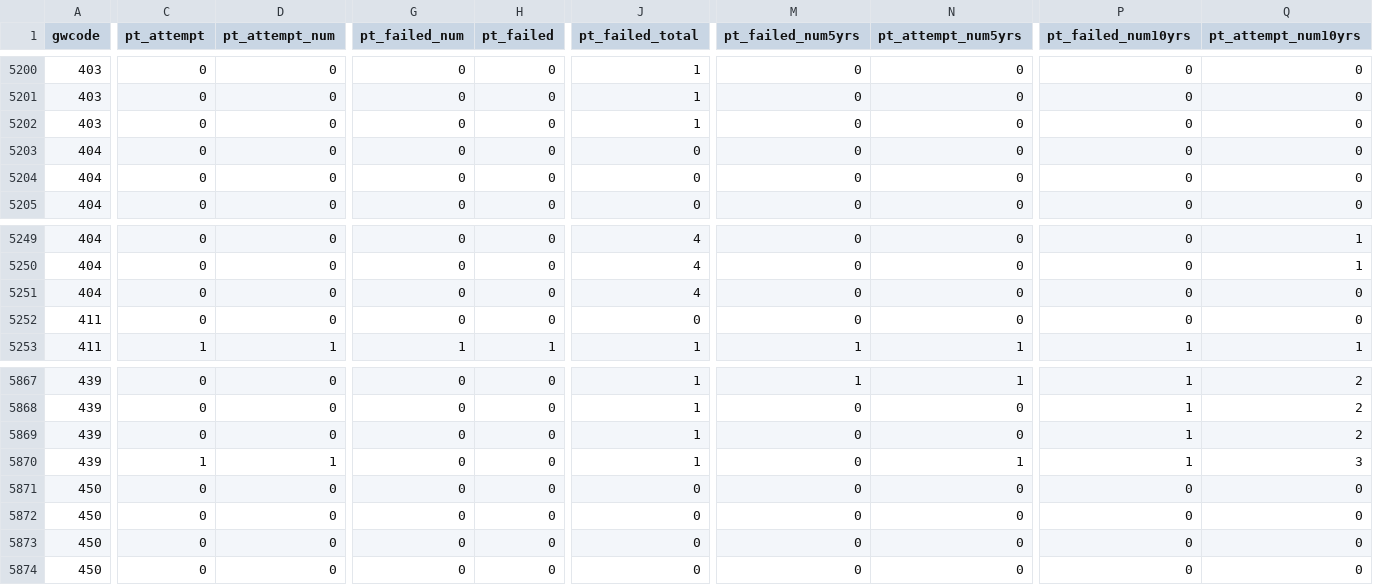
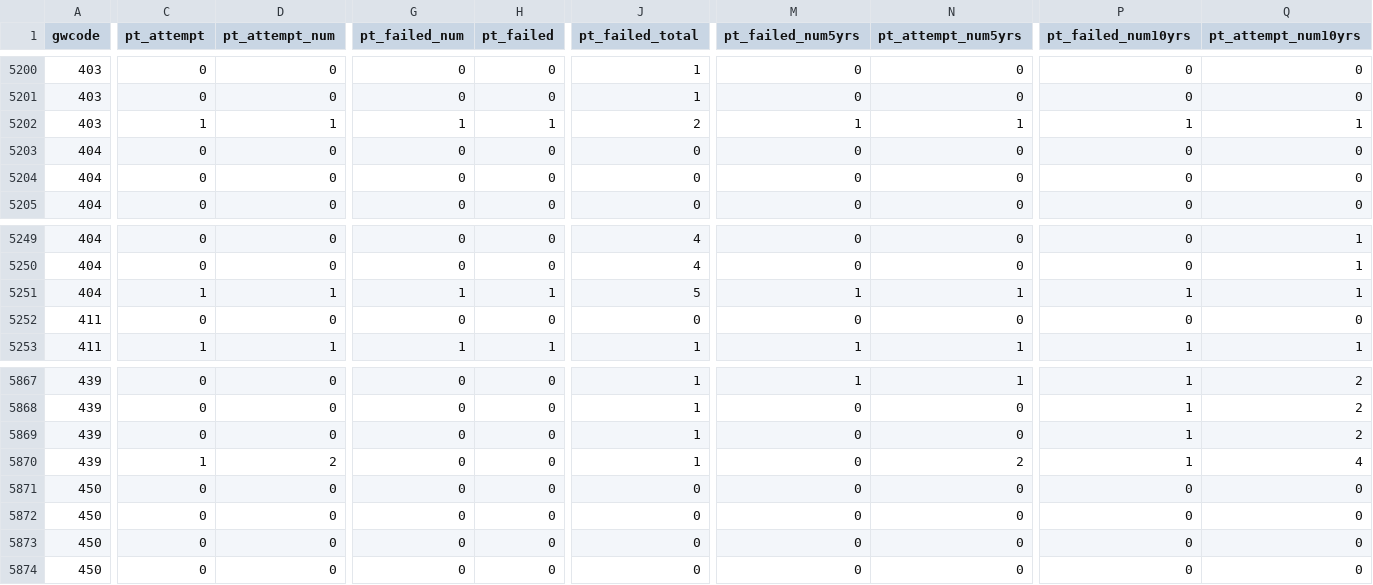
Before and after one commit to andybega/ds-external-data, a CSV file: ptcoups/output/ptcoups.csv, drawn as a sheet; only a part is shown, gaps mark what is left out; the diff covers the shown part only; the diff names each change by its address in the sheet, - before the commit and + after, or states it on an @@ line.

```diff
--- a/ptcoups/output/ptcoups.csv
+++ b/ptcoups/output/ptcoups.csv
-C5202 (pt_attempt): 0
+C5202 (pt_attempt): 1
-D5202 (pt_attempt_num): 0
+D5202 (pt_attempt_num): 1
-G5202 (pt_failed_num): 0
+G5202 (pt_failed_num): 1
-H5202 (pt_failed): 0
+H5202 (pt_failed): 1
-J5202 (pt_failed_total): 1
+J5202 (pt_failed_total): 2
-M5202 (pt_failed_num5yrs): 0
+M5202 (pt_failed_num5yrs): 1
-N5202 (pt_attempt_num5yrs): 0
+N5202 (pt_attempt_num5yrs): 1
-P5202 (pt_failed_num10yrs): 0
+P5202 (pt_failed_num10yrs): 1
-Q5202 (pt_attempt_num10yrs): 0
+Q5202 (pt_attempt_num10yrs): 1
-C5251 (pt_attempt): 0
+C5251 (pt_attempt): 1
-D5251 (pt_attempt_num): 0
+D5251 (pt_attempt_num): 1
-G5251 (pt_failed_num): 0
+G5251 (pt_failed_num): 1
-H5251 (pt_failed): 0
+H5251 (pt_failed): 1
-J5251 (pt_failed_total): 4
+J5251 (pt_failed_total): 5
-M5251 (pt_failed_num5yrs): 0
+M5251 (pt_failed_num5yrs): 1
-N5251 (pt_attempt_num5yrs): 0
+N5251 (pt_attempt_num5yrs): 1
-P5251 (pt_failed_num10yrs): 0
+P5251 (pt_failed_num10yrs): 1
-Q5251 (pt_attempt_num10yrs): 0
+Q5251 (pt_attempt_num10yrs): 1
-D5870 (pt_attempt_num): 1
+D5870 (pt_attempt_num): 2
-N5870 (pt_attempt_num5yrs): 1
+N5870 (pt_attempt_num5yrs): 2
-Q5870 (pt_attempt_num10yrs): 3
+Q5870 (pt_attempt_num10yrs): 4
```
Also changed, not shown: 9 edited cells elsewhere in this file, ptcoups/input/ptcoups.csv, 5 other files.
